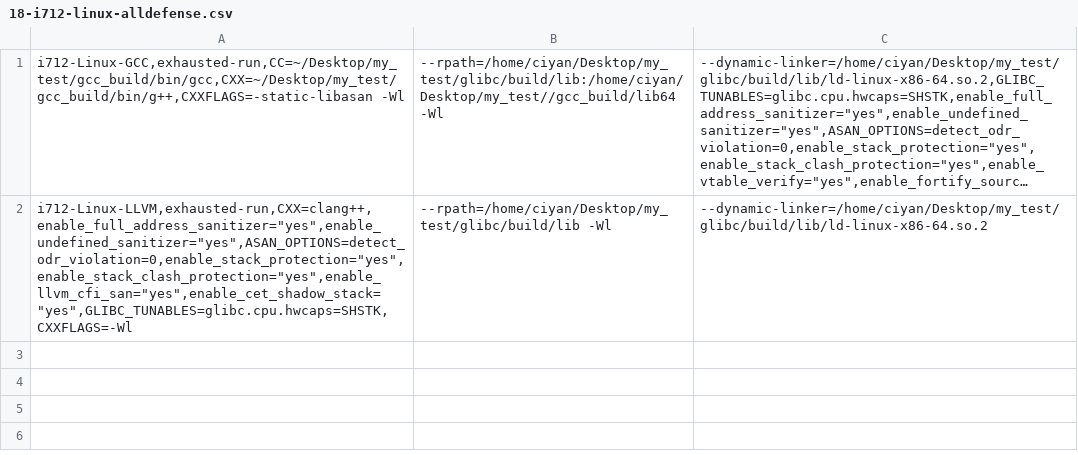
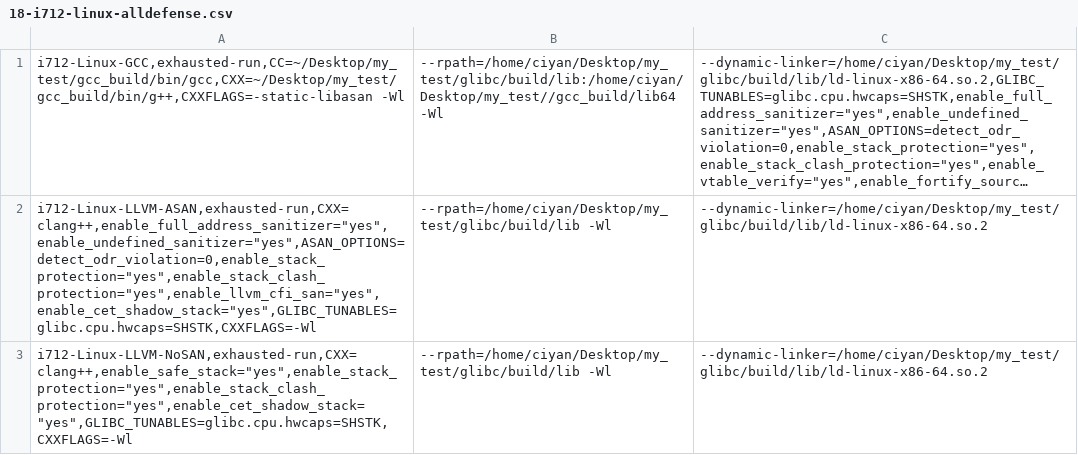
Before and after one commit to zintown/cpu-sec-bench, a CSV file: misc/18-i712-linux-alldefense.csv, drawn as a sheet; long unchanged cells end in …; the diff names each change by its address in the sheet, - before the commit and + after, or states it on an @@ line.

```diff
--- a/misc/18-i712-linux-alldefense.csv
+++ b/misc/18-i712-linux-alldefense.csv
-A2: i712-Linux-LLVM,exhausted-run,CXX=clang++,enable_full_address_sanitizer="yes",enable_undefined_sanitizer="yes",ASAN_OPTIONS=detect_odr_violation=0,enable_stack_protection="yes",enable_stack_clash_protection="yes",enable_llvm_cfi_san="yes",enable_cet_shadow_stack="yes",GLIBC_TUNABLES=glibc.cpu.hwcaps=SHSTK,CXXFLAGS=-Wl
+A2: i712-Linux-LLVM-ASAN,exhausted-run,CXX=clang++,enable_full_address_sanitizer="yes",enable_undefined_sanitizer="yes",ASAN_OPTIONS=detect_odr_violation=0,enable_stack_protection="yes",enable_stack_clash_protection="yes",enable_llvm_cfi_san="yes",enable_cet_shadow_stack="yes",GLIBC_TUNABLES=glibc.cpu.hwcaps=SHSTK,CXXFLAGS=-Wl
+row 3: i712-Linux-LLVM-NoSAN,exhausted-run,CXX=clang++,enable_safe_stack="yes",enable_stack_protection="yes",enable_stack_clash_protection="yes",enable_cet_shadow_stack="yes",GLIBC_TUNABLES=glibc.cpu.hwcaps=SHSTK,CXXFLAGS=-Wl | --rpath=/home/ciyan/Desktop/my_test/glibc/build/lib -Wl | --dynamic-linker=/home/ciyan/Desktop/my_test/glibc/build/lib/ld-linux-x86-64.so.2
```
Also changed, not shown: misc/13-batch-option-pixel8_Android.csv, misc/21-G4-Linux-alldefense.csv, 2 other files.
